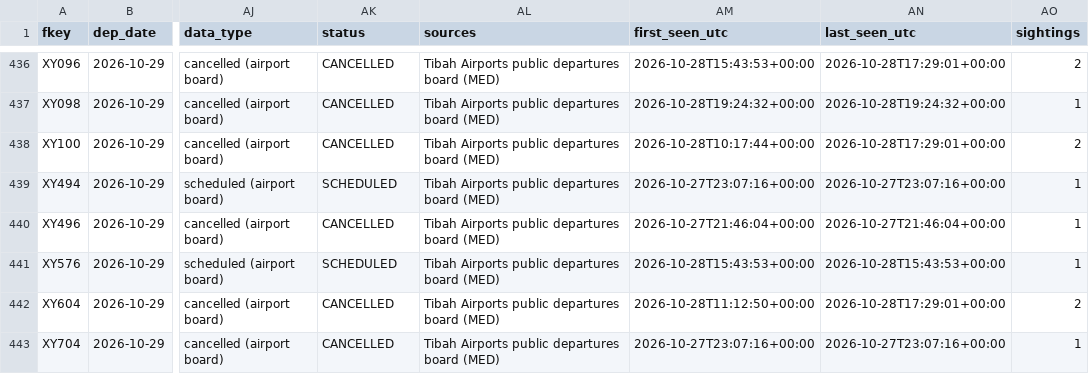
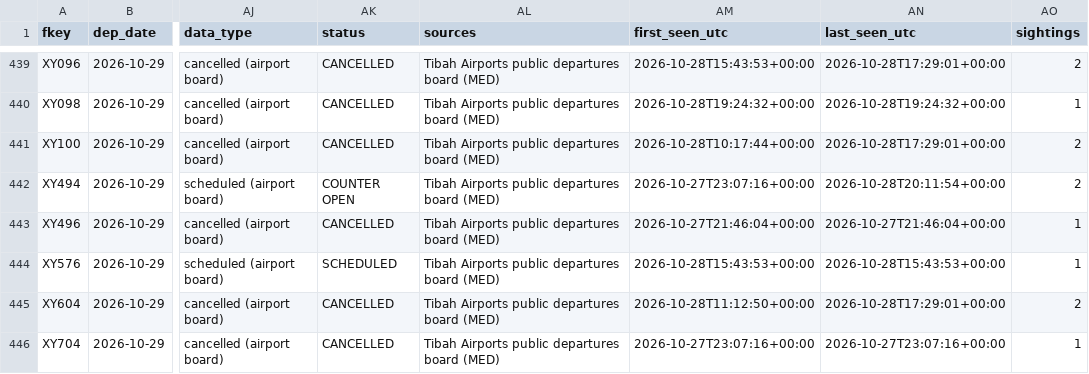
Before and after one commit to mrbugimposter3-ship-it/haramain-flights-live, a CSV file: data/flights/2026-10-29.csv, drawn as a sheet; only a part is shown, gaps mark what is left out; addresses are those after the commit; the diff covers the shown part only; the diff names each change by its address in the sheet, - before the commit and + after, or states it on an @@ line.

```diff
--- a/data/flights/2026-10-29.csv
+++ b/data/flights/2026-10-29.csv
-AK442 (status): SCHEDULED
+AK442 (status): COUNTER OPEN
-AN442 (last_seen_utc): 2026-10-27T23:07:16+00:00
+AN442 (last_seen_utc): 2026-10-28T20:11:54+00:00
-AO442 (sightings): 1
+AO442 (sightings): 2
```
Also changed, not shown: 4 added rows and 15 edited cells elsewhere in this file, data/flights/2026-10-28.csv, data/flights/2026-10-31.csv, 52 other files.
